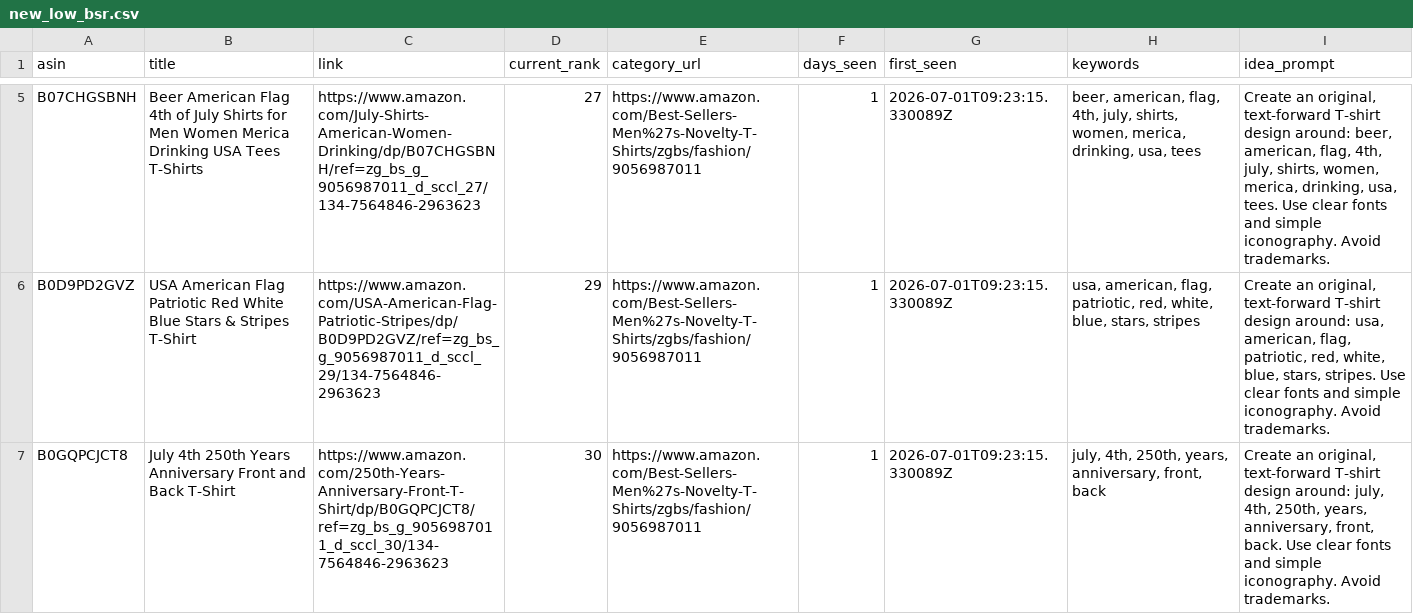
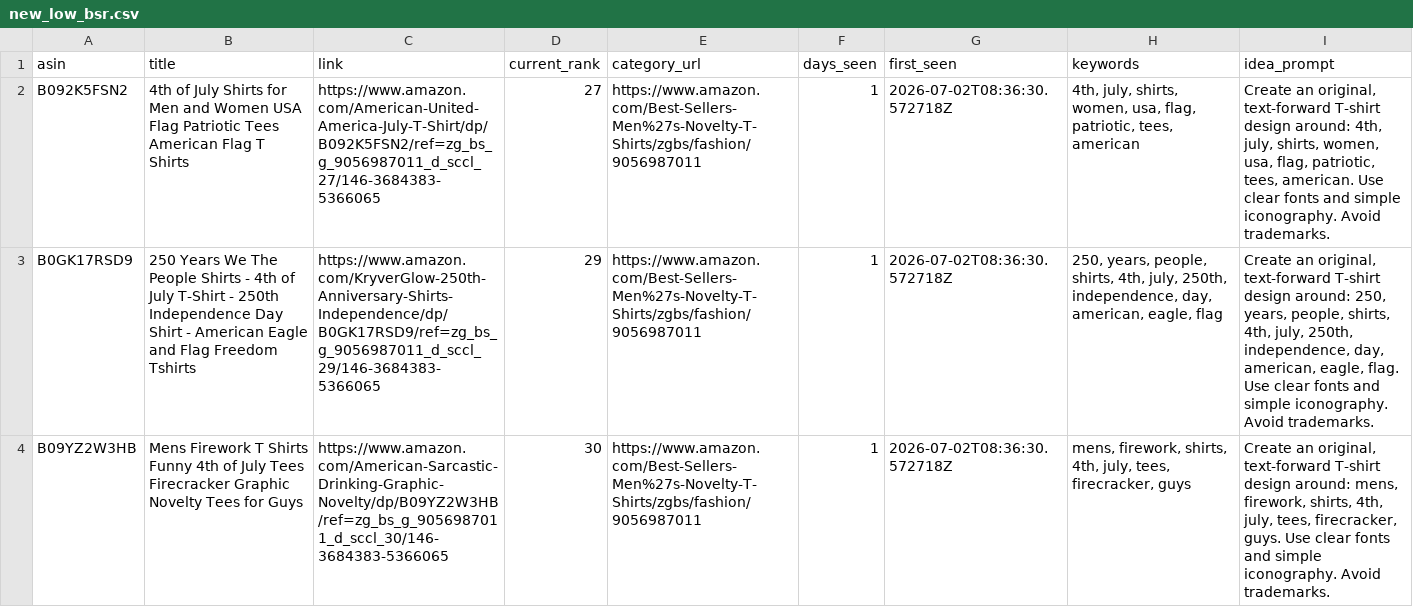
Before and after one commit to drissme/mbam-pod-low-bsr, a CSV file: reports/new_low_bsr.csv, drawn as a sheet; only a part is shown, gaps mark what is left out; addresses are those after the commit; the diff covers the shown part only; the diff names each change by its address in the sheet, - before the commit and + after, or states it on an @@ line.

```diff
--- a/reports/new_low_bsr.csv
+++ b/reports/new_low_bsr.csv
-A2 (asin): B07CHGSBNH
+A2 (asin): B092K5FSN2
-B2 (title): Beer American Flag 4th of July Shirts for Men Women Merica Drinking USA Tees T-Shirts
+B2 (title): 4th of July Shirts for Men and Women USA Flag Patriotic Tees American Flag T Shirts
-C2 (link): https://www.amazon.com/July-Shirts-American-Women-Drinking/dp/B07CHGSBNH/ref=zg_bs_g_9056987011_d_sccl_27/134-7564846-2963623
+C2 (link): https://www.amazon.com/American-United-America-July-T-Shirt/dp/B092K5FSN2/ref=zg_bs_g_9056987011_d_sccl_27/146-3684383-5366065
-G2:G4 (first_seen): 2026-07-01T09:23:15.330089Z
+G2:G4 (first_seen): 2026-07-02T08:36:30.572718Z
-H2 (keywords): beer, american, flag, 4th, july, shirts, women, merica, drinking, usa, tees
+H2 (keywords): 4th, july, shirts, women, usa, flag, patriotic, tees, american
-I2 (idea_prompt): …design around: beer, american, flag, 4th, july, shirts, women, merica, drinking, usa, tees. Use clear…
+I2 (idea_prompt): …design around: 4th, july, shirts, women, usa, flag, patriotic, tees, american. Use clear…
-A3 (asin): B0D9PD2GVZ
+A3 (asin): B0GK17RSD9
-B3 (title): USA American Flag Patriotic Red White Blue Stars & Stripes T-Shirt
+B3 (title): 250 Years We The People Shirts - 4th of July T-Shirt - 250th Independence Day Shirt - American Eagle and Flag Freedom Tshirts
-C3 (link): https://www.amazon.com/USA-American-Flag-Patriotic-Stripes/dp/B0D9PD2GVZ/ref=zg_bs_g_9056987011_d_sccl_29/134-7564846-2963623
+C3 (link): https://www.amazon.com/KryverGlow-250th-Anniversary-Shirts-Independence/dp/B0GK17RSD9/ref=zg_bs_g_9056987011_d_sccl_29/146-3684383-5366065
-H3 (keywords): usa, american, flag, patriotic, red, white, blue, stars, stripes
+H3 (keywords): 250, years, people, shirts, 4th, july, 250th, independence, day, american, eagle, flag
-I3 (idea_prompt): …design around: usa, american, flag, patriotic, red, white, blue, stars, stripes. Use clear…
+I3 (idea_prompt): …design around: 250, years, people, shirts, 4th, july, 250th, independence, day, american, eagle, flag. Use clear…
-A4 (asin): B0GQPCJCT8
+A4 (asin): B09YZ2W3HB
-B4 (title): July 4th 250th Years Anniversary Front and Back T-Shirt
+B4 (title): Mens Firework T Shirts Funny 4th of July Tees Firecracker Graphic Novelty Tees for Guys
-C4 (link): https://www.amazon.com/250th-Years-Anniversary-Front-T-Shirt/dp/B0GQPCJCT8/ref=zg_bs_g_9056987011_d_sccl_30/134-7564846-2963623
+C4 (link): https://www.amazon.com/American-Sarcastic-Drinking-Graphic-Novelty/dp/B09YZ2W3HB/ref=zg_bs_g_9056987011_d_sccl_30/146-3684383-5366065
-H4 (keywords): july, 4th, 250th, years, anniversary, front, back
+H4 (keywords): mens, firework, shirts, 4th, july, tees, firecracker, guys
-I4 (idea_prompt): …design around: july, 4th, 250th, years, anniversary, front, back. Use clear…
+I4 (idea_prompt): …design around: mens, firework, shirts, 4th, july, tees, firecracker, guys. Use clear…
```
Also changed, not shown: 3 removed rows elsewhere in this file, 3 other files.
